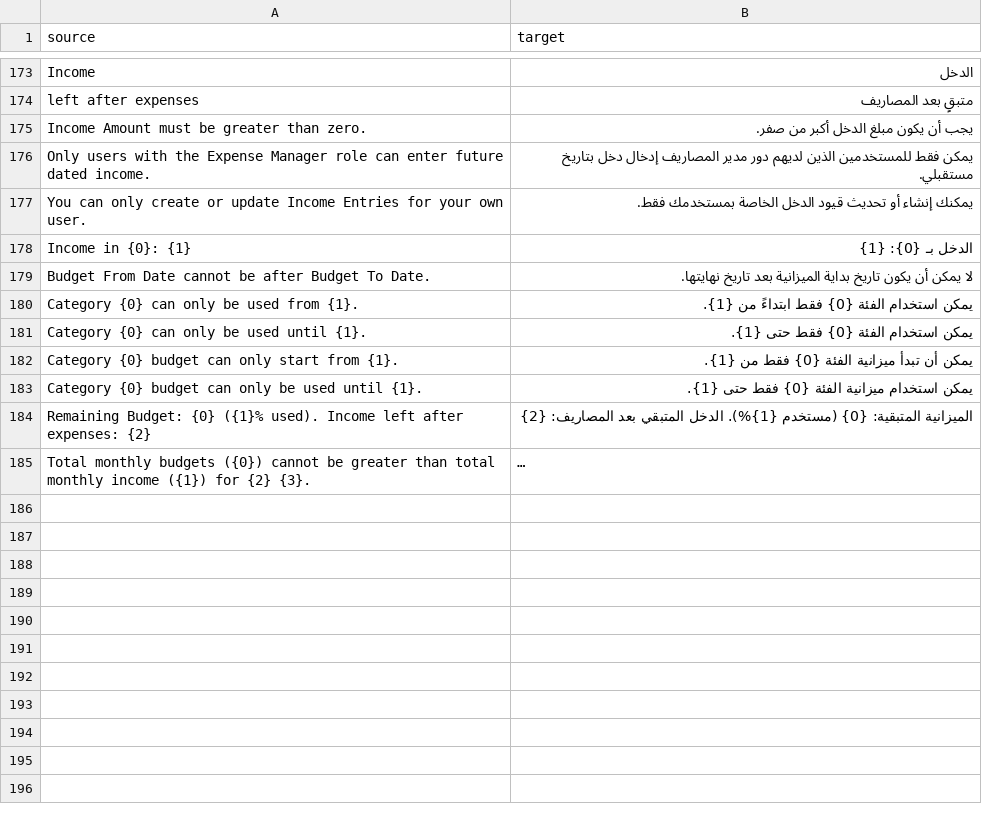
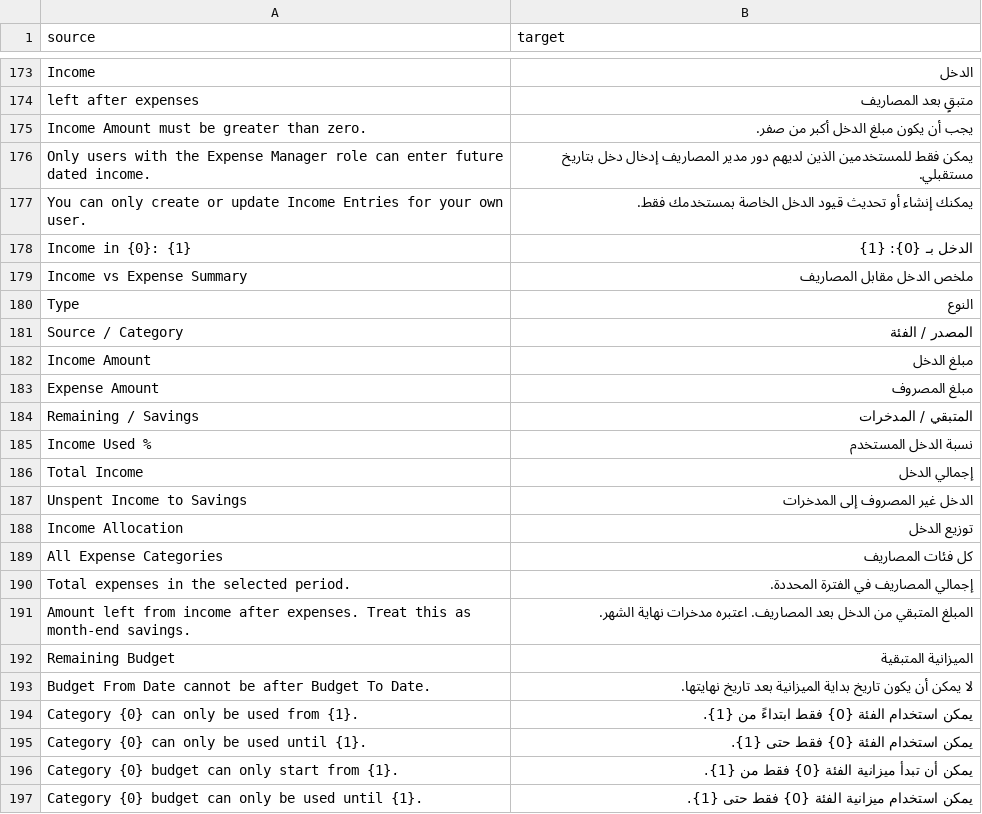
Before and after one commit to hayyandaood1990/Personal-Expense-Tracker, a CSV file: personal_expense_tracker/translations/ar.csv, drawn as a sheet; only a part is shown, gaps mark what is left out; the shorter side is filled out with more unchanged rows; long unchanged cells end in ….

Commit message:
Add income expense summary and remaining budget card

```diff
--- a/personal_expense_tracker/translations/ar.csv
+++ b/personal_expense_tracker/translations/ar.csv
@@ -178,2 +178,16 @@ You can only create or update Income Entries for your own user.,يمكنك إن
 Income in {0}: {1},الدخل بـ {0}: {1}
+Income vs Expense Summary,ملخص الدخل مقابل المصاريف
+Type,النوع
+Source / Category,المصدر / الفئة
+Income Amount,مبلغ الدخل
+Expense Amount,مبلغ المصروف
+Remaining / Savings,المتبقي / المدخرات
+Income Used %,نسبة الدخل المستخدم
+Total Income,إجمالي الدخل
+Unspent Income to Savings,الدخل غير المصروف إلى المدخرات
+Income Allocation,توزيع الدخل
+All Expense Categories,كل فئات المصاريف
+Total expenses in the selected period.,إجمالي المصاريف في الفترة المحددة.
+Amount left from income after expenses. Treat this as month-end savings.,المبلغ المتبقي من الدخل بعد المصاريف. اعتبره مدخرات نهاية الشهر.
+Remaining Budget,الميزانية المتبقية
 Budget From Date cannot be after Budget To Date.,لا يمكن أن يكون تاريخ بداية الميزانية بعد تاريخ نهايتها.
```
Also changed, not shown: 11 other files.
